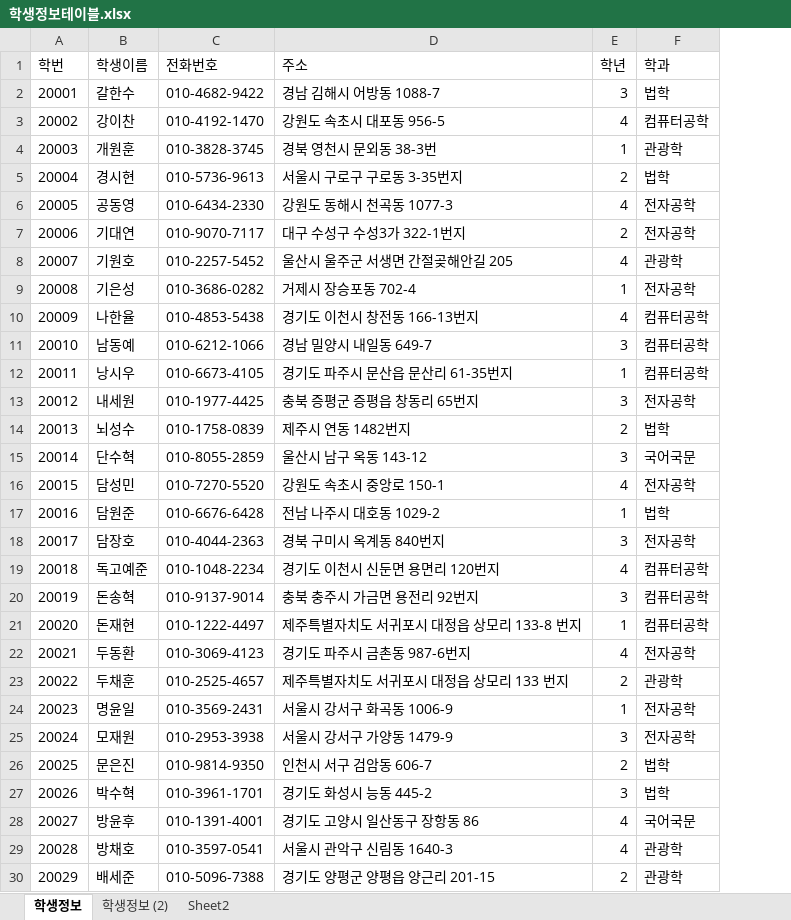
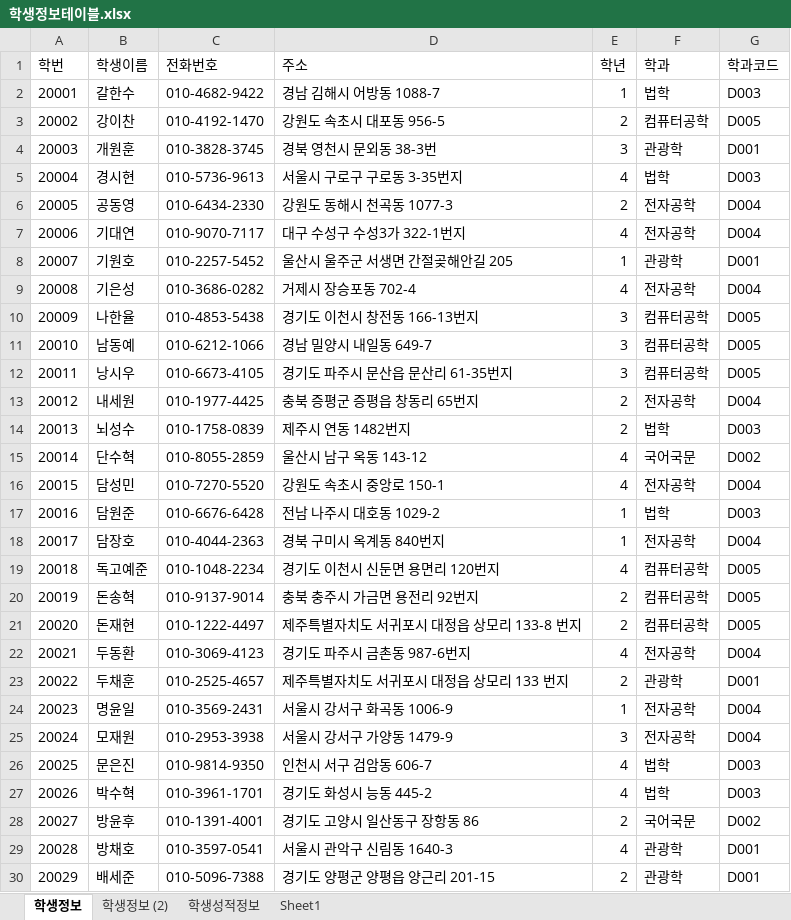
Before and after one commit to specialkgb/2020_07_DBMS, an Excel workbook: 참고자료/학생정보테이블.xlsx, sheet 학생정보, drawn as a sheet; only a part is shown; values as stored, in another font and other column widths than the file's, no borders; the diff covers the shown part only; the diff names each change by its address in the sheet, - before the commit and + after, or states it on an @@ line.

```diff
--- a/참고자료/학생정보테이블.xlsx (sheet 학생정보)
+++ b/참고자료/학생정보테이블.xlsx (sheet 학생정보)
-sheet tab: Sheet2
+sheet tab: 학생성적정보
+sheet tab: Sheet1
+column G (학과코드), rows 2-30: D003 | D005 | D001 | D003 | D004 | D004 | D001 | D004 | D005 | D005 | D005 | D004 | D003 | D002 | D004 | D003 | D004 | D005 | D005 | D005 | D004 | D001 | D004 | D004 | D003 | D003 | D002 | D001 | D001
-E2 (학년): 3
+E2 (학년): 1
-E3 (학년): 4
+E3 (학년): 2
-E4 (학년): 1
+E4 (학년): 3
-E5 (학년): 2
+E5 (학년): 4
-E6 (학년): 4
+E6 (학년): 2
-E7 (학년): 2
+E7 (학년): 4
-E8 (학년): 4
+E8 (학년): 1
-E9 (학년): 1
+E9 (학년): 4
-E10 (학년): 4
+E10 (학년): 3
-E12 (학년): 1
+E12 (학년): 3
-E13 (학년): 3
+E13 (학년): 2
-E15 (학년): 3
+E15 (학년): 4
-E18 (학년): 3
+E18 (학년): 1
-E20 (학년): 3
+E20 (학년): 2
-E21 (학년): 1
+E21 (학년): 2
-E26 (학년): 2
+E26 (학년): 4
-E27 (학년): 3
+E27 (학년): 4
-E28 (학년): 4
+E28 (학년): 2
```
Also changed, not shown: 50 edited cells elsewhere in this sheet, sheet 학생성적정보, sheet 학생정보 (2), 참고자료/00.테이블명세 양식.xlsx, 7 other files.
